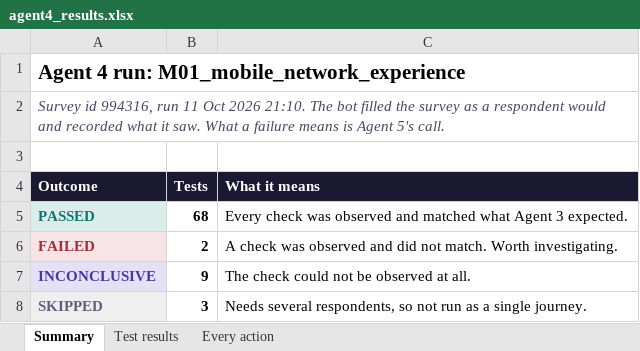
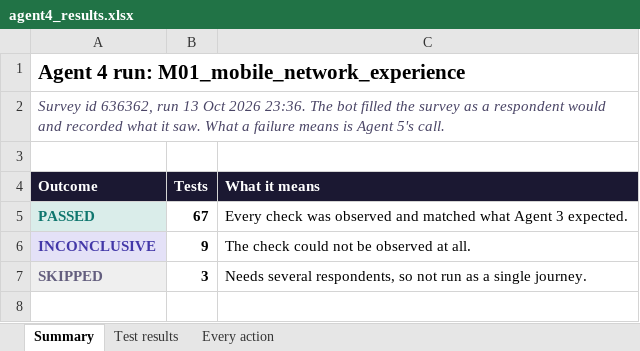
Before and after one commit to anmolisb/Escalant_SurveyProgramming, an Excel workbook: out/M01_mobile_network_experience/agent4/agent4_results.xlsx, sheet Summary, drawn as a sheet; values as stored, in another font and other column widths than the file's, no borders; the diff names each change by its address in the sheet, - before the commit and + after, or states it on an @@ line.

```diff
--- a/out/M01_mobile_network_experience/agent4/agent4_results.xlsx (sheet Summary)
+++ b/out/M01_mobile_network_experience/agent4/agent4_results.xlsx (sheet Summary)
-A2 (Outcome): Survey id 994316, run 11 Oct 2026 21:10. The bot…
+A2 (Outcome): Survey id 636362, run 13 Oct 2026 23:36. The bot…
-B5 (Tests): 68
+B5 (Tests): 67
-row 6: FAILED | 2 | A check was observed and did not match. Worth investigating.
```
Also changed, not shown: sheet Every action, sheet Test results, out/C01_chronic_care_patient_journey/agent4/agent4_results.xlsx, out/C01_chronic_care_patient_journey/agent5/agent5_qc_report.xlsx, 15 other files.
